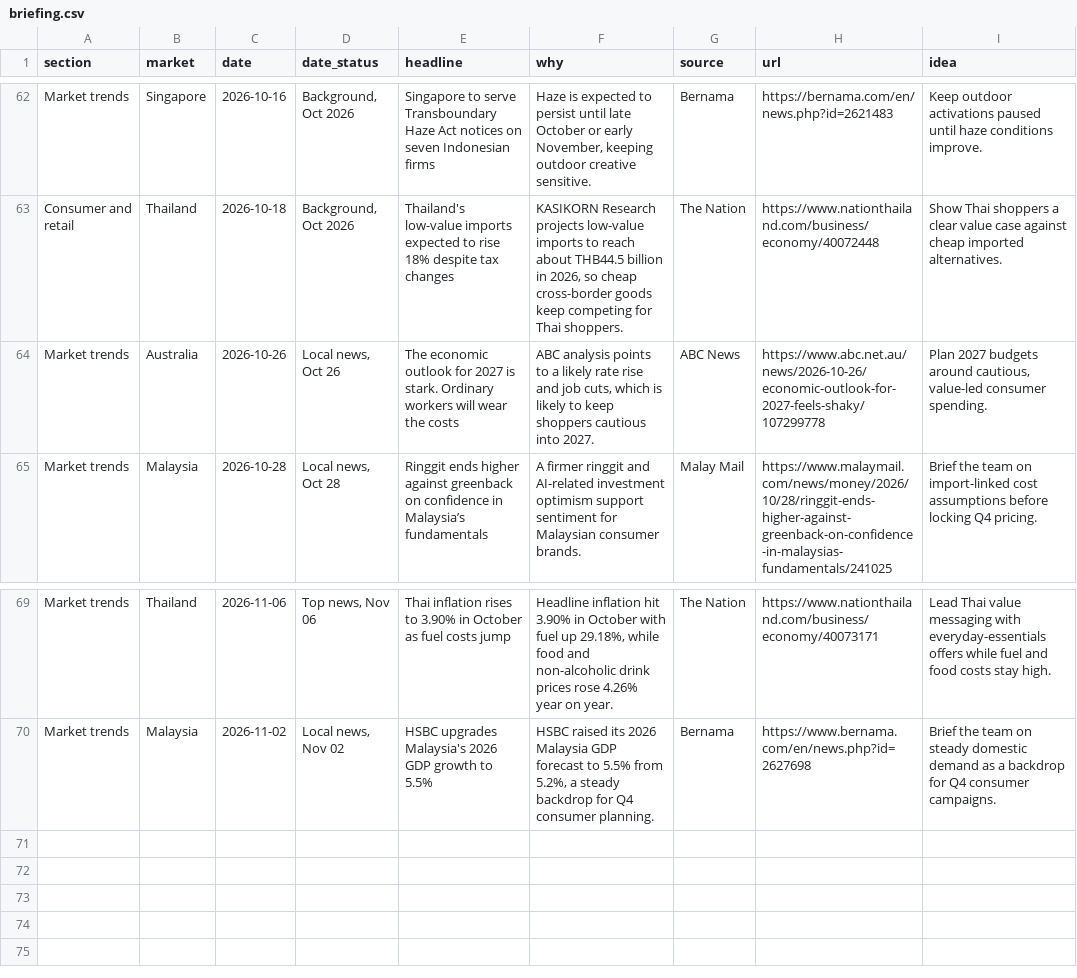
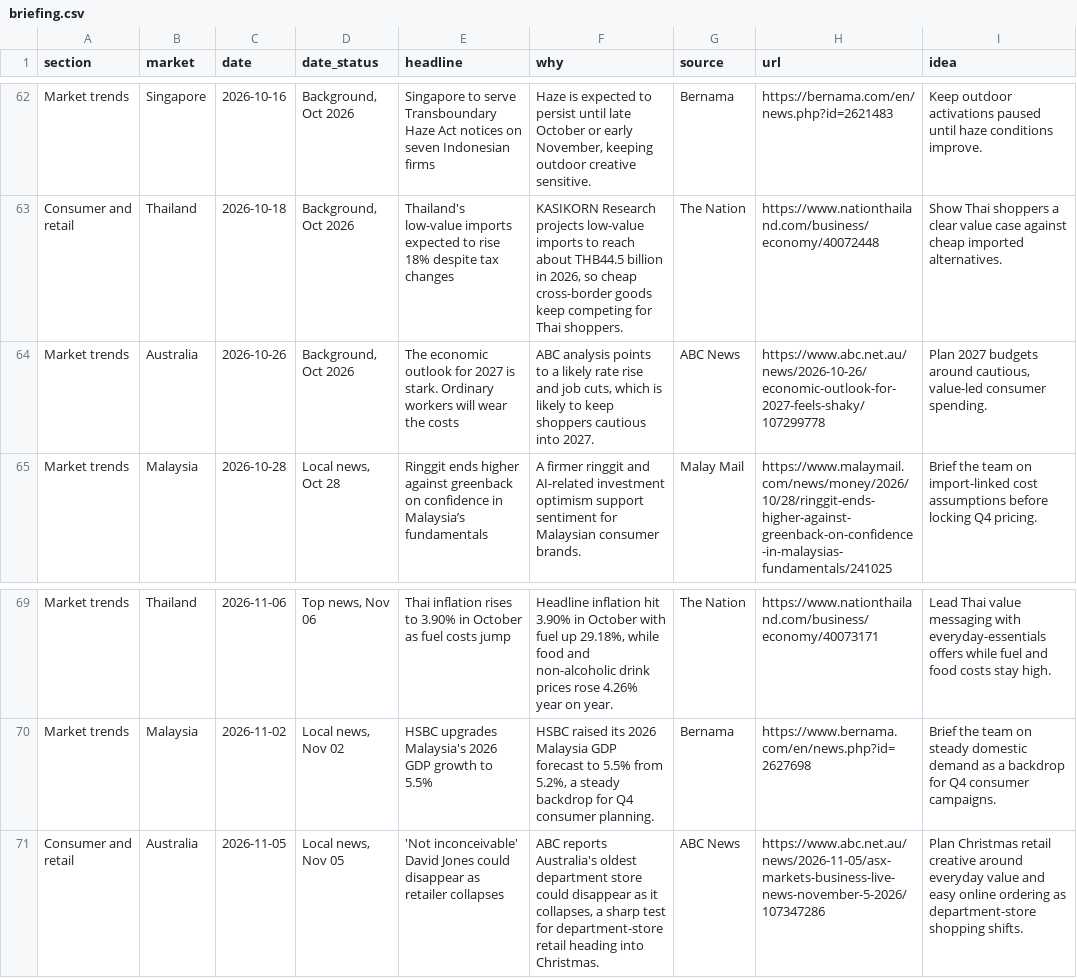
Before and after one commit to DSMNDh/Daily_Brief, a CSV file: data/briefing.csv, drawn as a sheet; only a part is shown, gaps mark what is left out.

```diff
--- a/data/briefing.csv
+++ b/data/briefing.csv
@@ -63,3 +63,3 @@ Market trends,Singapore,2026-10-16,"Background, Oct 2026",Singapore to serve Tra
 Consumer and retail,Thailand,2026-10-18,"Background, Oct 2026",Thailand's low-value imports expected to rise 18% despite tax changes,"KASIKORN Research projects low-value imports to reach about THB44.5 billion in 2026, so cheap cross-border goods keep competing for Thai shoppers.",The Nation,https://www.nationthailand.com/business/economy/40072448,Show Thai shoppers a clear value case against cheap imported alternatives.
-Market trends,Australia,2026-10-26,"Local news, Oct 26",The economic outlook for 2027 is stark. Ordinary workers will wear the costs,"ABC analysis points to a likely rate rise and job cuts, which is likely to keep shoppers cautious into 2027.",ABC News,https://www.abc.net.au/news/2026-10-26/economic-outlook-for-2027-feels-shaky/107299778,"Plan 2027 budgets around cautious, value-led consumer spending."
+Market trends,Australia,2026-10-26,"Background, Oct 2026",The economic outlook for 2027 is stark. Ordinary workers will wear the costs,"ABC analysis points to a likely rate rise and job cuts, which is likely to keep shoppers cautious into 2027.",ABC News,https://www.abc.net.au/news/2026-10-26/economic-outlook-for-2027-feels-shaky/107299778,"Plan 2027 budgets around cautious, value-led consumer spending."
 Market trends,Malaysia,2026-10-28,"Local news, Oct 28",Ringgit ends higher against greenback on confidence in Malaysia’s fundamentals,A firmer ringgit and AI-related investment optimism support sentiment for Malaysian consumer brands.,Malay Mail,https://www.malaymail.com/news/money/2026/10/28/ringgit-ends-higher-against-greenback-on-confidence-in-malaysias-fundamentals/241025,Brief the team on import-linked cost assumptions before locking Q4 pricing.
@@ -70 +70,2 @@ Market trends,Thailand,2026-11-06,"Top news, Nov 06",Thai inflation rises to 3.9
 Market trends,Malaysia,2026-11-02,"Local news, Nov 02",HSBC upgrades Malaysia's 2026 GDP growth to 5.5%,"HSBC raised its 2026 Malaysia GDP forecast to 5.5% from 5.2%, a steady backdrop for Q4 consumer planning.",Bernama,https://www.bernama.com/en/news.php?id=2627698,Brief the team on steady domestic demand as a backdrop for Q4 consumer campaigns.
+Consumer and retail,Australia,2026-11-05,"Local news, Nov 05",'Not inconceivable' David Jones could disappear as retailer collapses,"ABC reports Australia's oldest department store could disappear as it collapses, a sharp test for department-store retail heading into Christmas.",ABC News,https://www.abc.net.au/news/2026-11-05/asx-markets-business-live-news-november-5-2026/107347286,Plan Christmas retail creative around everyday value and easy online ordering as department-store shopping shifts.
```
Also changed, not shown: 1 other file.
